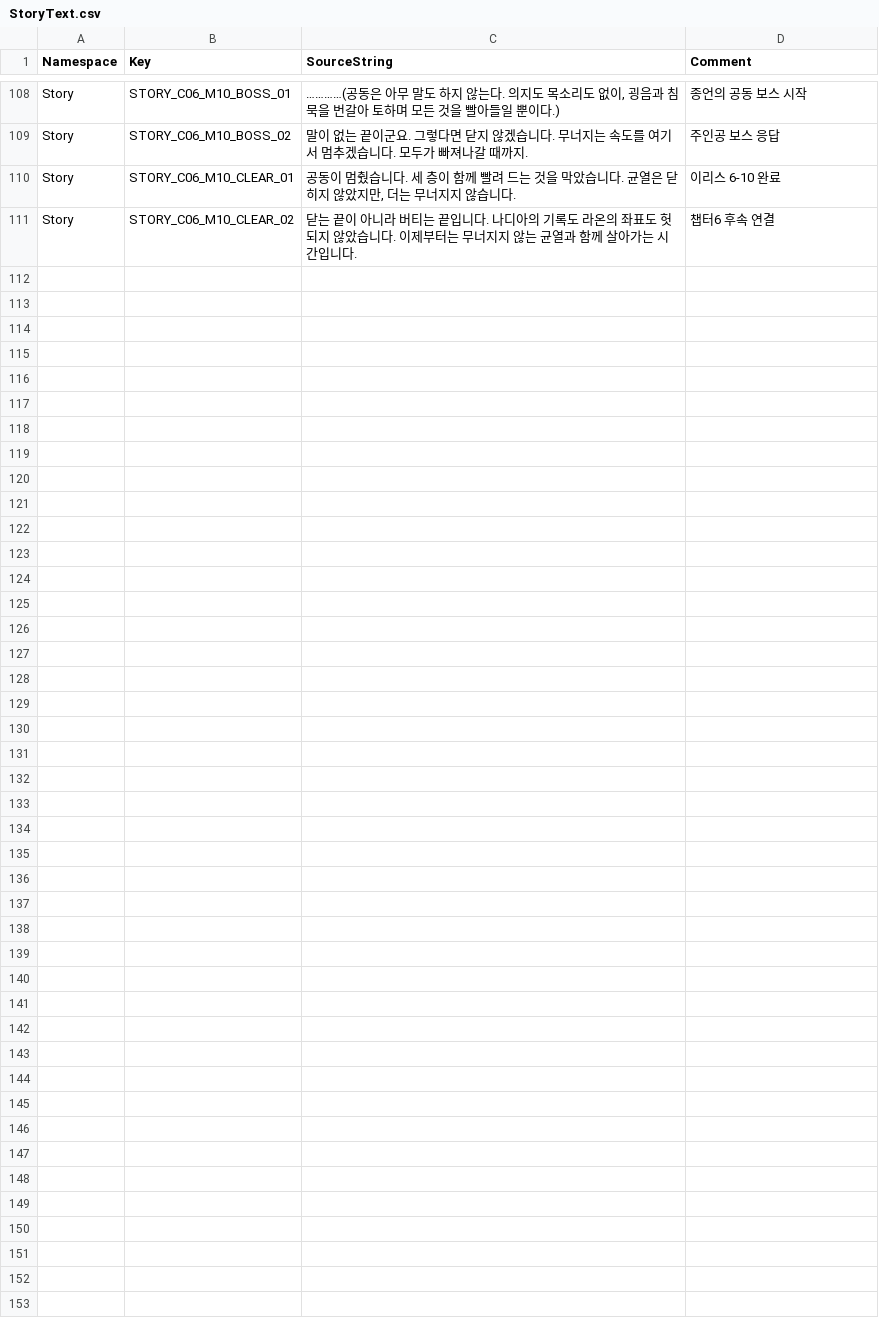
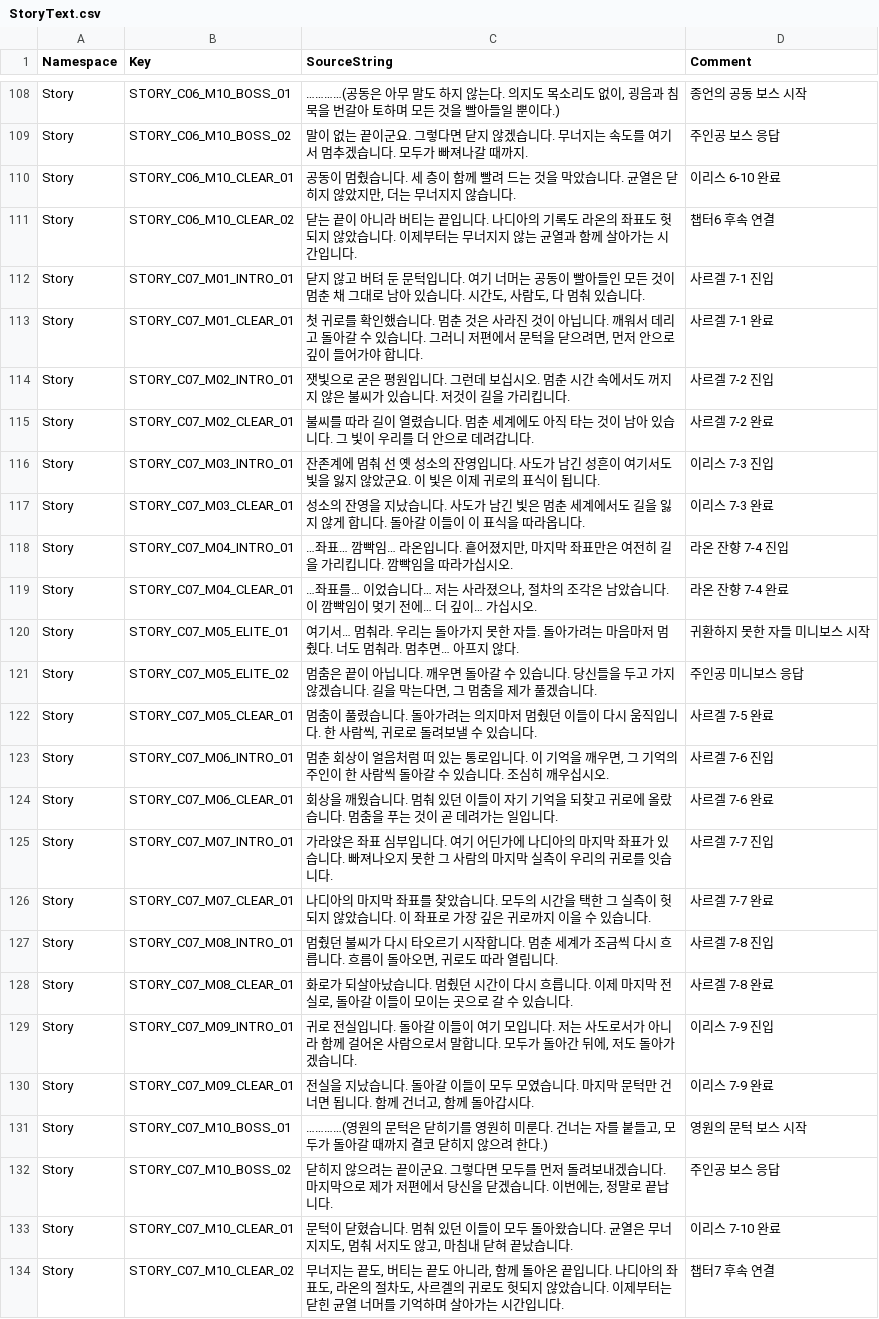
Before and after one commit to ewoo14/idle-project, a CSV file: client/Content/Localization/Game/ko/StoryText.csv, drawn as a sheet; only a part is shown, gaps mark what is left out.

```diff
--- a/client/Content/Localization/Game/ko/StoryText.csv
+++ b/client/Content/Localization/Game/ko/StoryText.csv
@@ -111 +111,24 @@ Story,STORY_C06_M10_CLEAR_01,"공동이 멈췄습니다. 세 층이 함께 빨
 Story,STORY_C06_M10_CLEAR_02,"닫는 끝이 아니라 버티는 끝입니다. 나디아의 기록도 라온의 좌표도 헛되지 않았습니다. 이제부터는 무너지지 않는 균열과 함께 살아가는 시간입니다.","챕터6 후속 연결"
+Story,STORY_C07_M01_INTRO_01,"닫지 않고 버텨 둔 문턱입니다. 여기 너머는 공동이 빨아들인 모든 것이 멈춘 채 그대로 남아 있습니다. 시간도, 사람도, 다 멈춰 있습니다.","사르겔 7-1 진입"
+Story,STORY_C07_M01_CLEAR_01,"첫 귀로를 확인했습니다. 멈춘 것은 사라진 것이 아닙니다. 깨워서 데리고 돌아갈 수 있습니다. 그러니 저편에서 문턱을 닫으려면, 먼저 안으로 깊이 들어가야 합니다.","사르겔 7-1 완료"
+Story,STORY_C07_M02_INTRO_01,"잿빛으로 굳은 평원입니다. 그런데 보십시오. 멈춘 시간 속에서도 꺼지지 않은 불씨가 있습니다. 저것이 길을 가리킵니다.","사르겔 7-2 진입"
+Story,STORY_C07_M02_CLEAR_01,"불씨를 따라 길이 열렸습니다. 멈춘 세계에도 아직 타는 것이 남아 있습니다. 그 빛이 우리를 더 안으로 데려갑니다.","사르겔 7-2 완료"
+Story,STORY_C07_M03_INTRO_01,"잔존계에 멈춰 선 옛 성소의 잔영입니다. 사도가 남긴 성흔이 여기서도 빛을 잃지 않았군요. 이 빛은 이제 귀로의 표식이 됩니다.","이리스 7-3 진입"
+Story,STORY_C07_M03_CLEAR_01,"성소의 잔영을 지났습니다. 사도가 남긴 빛은 멈춘 세계에서도 길을 잃지 않게 합니다. 돌아갈 이들이 이 표식을 따라옵니다.","이리스 7-3 완료"
+Story,STORY_C07_M04_INTRO_01,"…좌표… 깜빡임… 라온입니다. 흩어졌지만, 마지막 좌표만은 여전히 길을 가리킵니다. 깜빡임을 따라가십시오.","라온 잔향 7-4 진입"
+Story,STORY_C07_M04_CLEAR_01,"…좌표를… 이었습니다… 저는 사라졌으나, 절차의 조각은 남았습니다. 이 깜빡임이 멎기 전에… 더 깊이… 가십시오.","라온 잔향 7-4 완료"
+Story,STORY_C07_M05_ELITE_01,"여기서… 멈춰라. 우리는 돌아가지 못한 자들. 돌아가려는 마음마저 멈췄다. 너도 멈춰라. 멈추면… 아프지 않다.","귀환하지 못한 자들 미니보스 시작"
+Story,STORY_C07_M05_ELITE_02,"멈춤은 끝이 아닙니다. 깨우면 돌아갈 수 있습니다. 당신들을 두고 가지 않겠습니다. 길을 막는다면, 그 멈춤을 제가 풀겠습니다.","주인공 미니보스 응답"
+Story,STORY_C07_M05_CLEAR_01,"멈춤이 풀렸습니다. 돌아가려는 의지마저 멈췄던 이들이 다시 움직입니다. 한 사람씩, 귀로로 돌려보낼 수 있습니다.","사르겔 7-5 완료"
+Story,STORY_C07_M06_INTRO_01,"멈춘 회상이 얼음처럼 떠 있는 통로입니다. 이 기억을 깨우면, 그 기억의 주인이 한 사람씩 돌아갈 수 있습니다. 조심히 깨우십시오.","사르겔 7-6 진입"
+Story,STORY_C07_M06_CLEAR_01,"회상을 깨웠습니다. 멈춰 있던 이들이 자기 기억을 되찾고 귀로에 올랐습니다. 멈춤을 푸는 것이 곧 데려가는 일입니다.","사르겔 7-6 완료"
+Story,STORY_C07_M07_INTRO_01,"가라앉은 좌표 심부입니다. 여기 어딘가에 나디아의 마지막 좌표가 있습니다. 빠져나오지 못한 그 사람의 마지막 실측이 우리의 귀로를 잇습니다.","사르겔 7-7 진입"
+Story,STORY_C07_M07_CLEAR_01,"나디아의 마지막 좌표를 찾았습니다. 모두의 시간을 택한 그 실측이 헛되지 않았습니다. 이 좌표로 가장 깊은 귀로까지 이을 수 있습니다.","사르겔 7-7 완료"
+Story,STORY_C07_M08_INTRO_01,"멈췄던 불씨가 다시 타오르기 시작합니다. 멈춘 세계가 조금씩 다시 흐릅니다. 흐름이 돌아오면, 귀로도 따라 열립니다.","사르겔 7-8 진입"
+Story,STORY_C07_M08_CLEAR_01,"화로가 되살아났습니다. 멈췄던 시간이 다시 흐릅니다. 이제 마지막 전실로, 돌아갈 이들이 모이는 곳으로 갈 수 있습니다.","사르겔 7-8 완료"
+Story,STORY_C07_M09_INTRO_01,"귀로 전실입니다. 돌아갈 이들이 여기 모입니다. 저는 사도로서가 아니라 함께 걸어온 사람으로서 말합니다. 모두가 돌아간 뒤에, 저도 돌아가겠습니다.","이리스 7-9 진입"
+Story,STORY_C07_M09_CLEAR_01,"전실을 지났습니다. 돌아갈 이들이 모두 모였습니다. 마지막 문턱만 건너면 됩니다. 함께 건너고, 함께 돌아갑시다.","이리스 7-9 완료"
+Story,STORY_C07_M10_BOSS_01,"…………(영원의 문턱은 닫히기를 영원히 미룬다. 건너는 자를 붙들고, 모두가 돌아갈 때까지 결코 닫히지 않으려 한다.)","영원의 문턱 보스 시작"
+Story,STORY_C07_M10_BOSS_02,"닫히지 않으려는 끝이군요. 그렇다면 모두를 먼저 돌려보내겠습니다. 마지막으로 제가 저편에서 당신을 닫겠습니다. 이번에는, 정말로 끝납니다.","주인공 보스 응답"
+Story,STORY_C07_M10_CLEAR_01,"문턱이 닫혔습니다. 멈춰 있던 이들이 모두 돌아왔습니다. 균열은 무너지지도, 멈춰 서지도 않고, 마침내 닫혀 끝났습니다.","이리스 7-10 완료"
+Story,STORY_C07_M10_CLEAR_02,"무너지는 끝도, 버티는 끝도 아니라, 함께 돌아온 끝입니다. 나디아의 좌표도, 라온의 절차도, 사르겔의 귀로도 헛되지 않았습니다. 이제부터는 닫힌 균열 너머를 기억하며 살아가는 시간입니다.","챕터7 후속 연결"
```
Also changed, not shown: client/Content/Localization/Game/en/Quest.csv, client/Content/Localization/Game/en/Story.csv, 19 other files.
